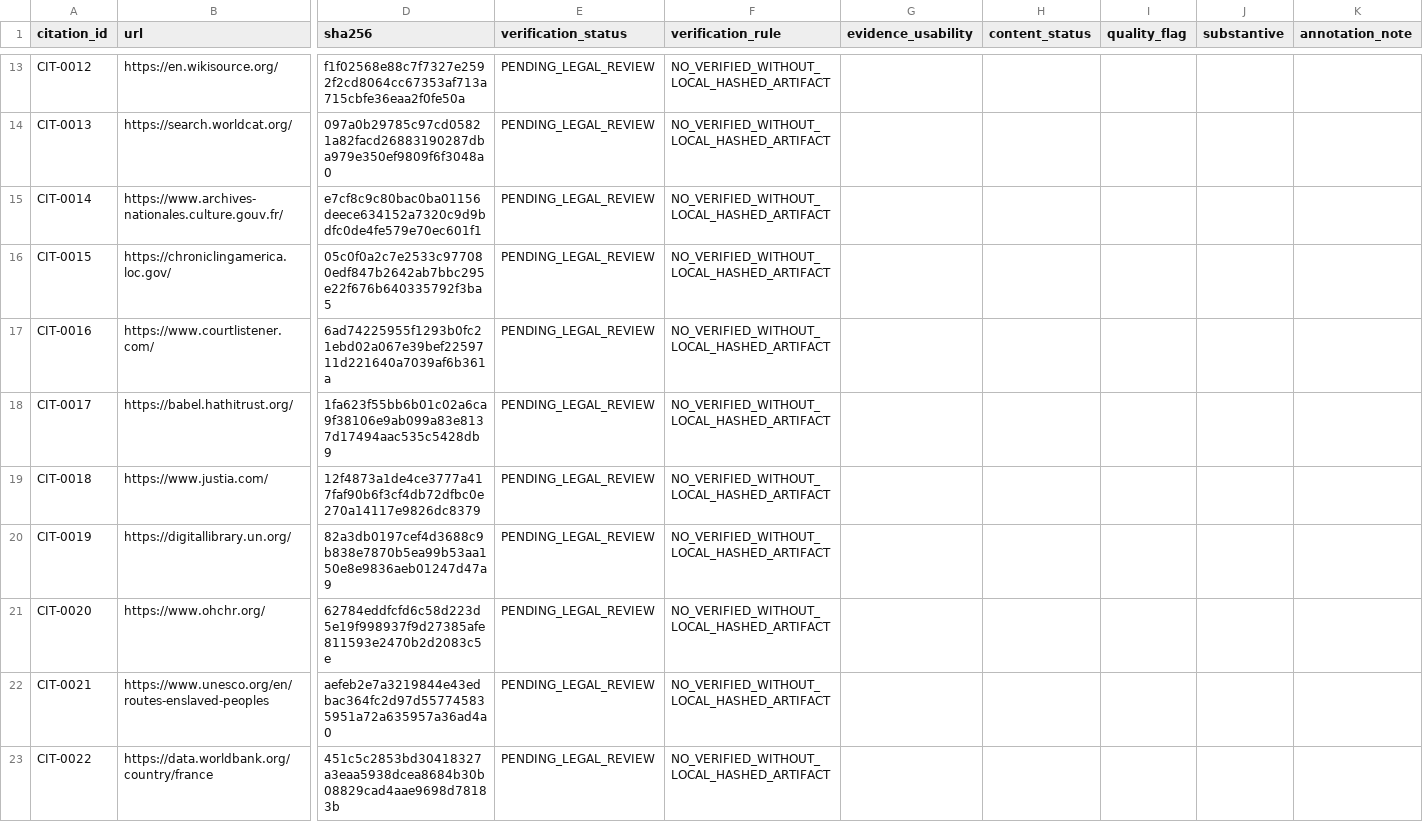
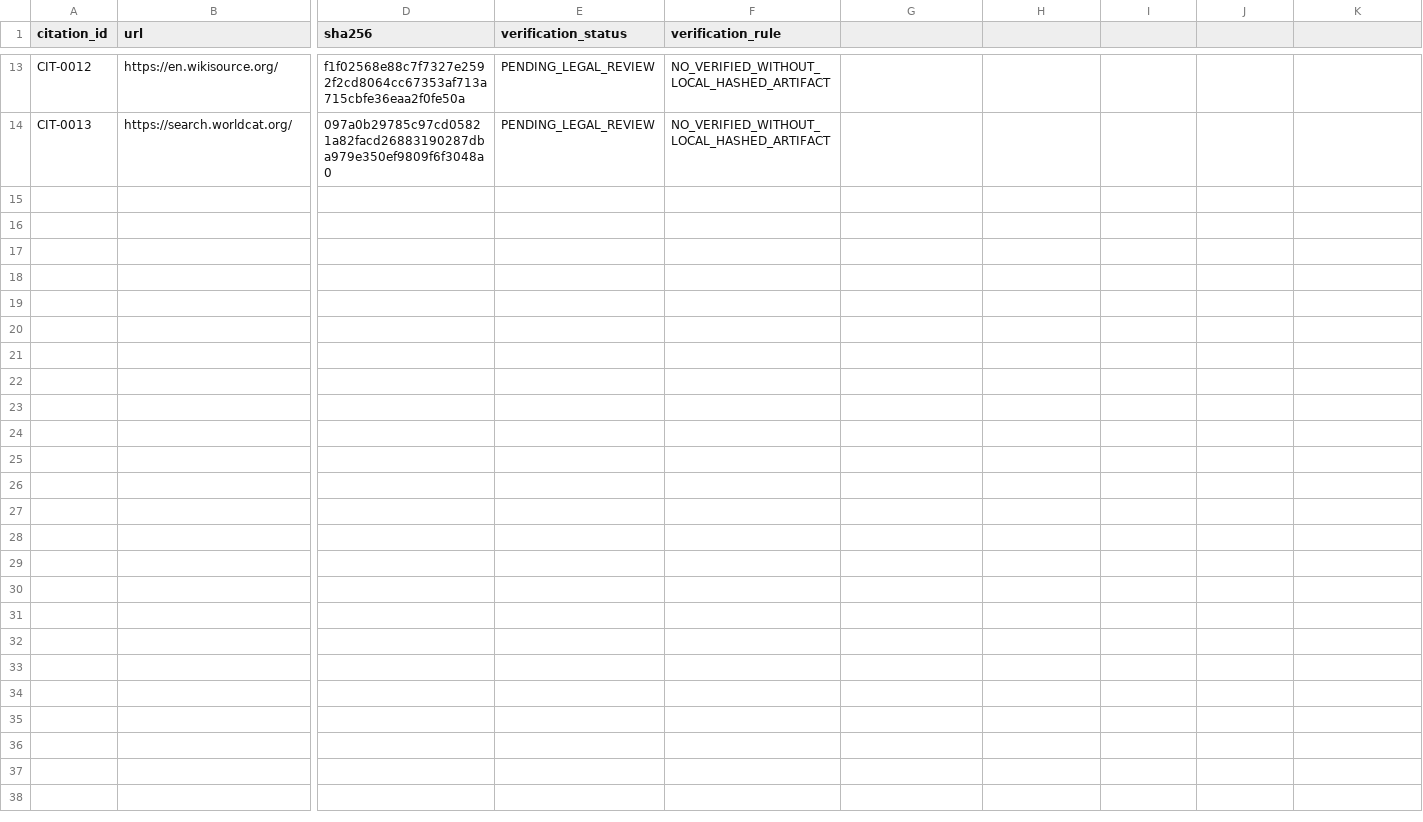
Before and after one commit to GlobalRestitutionAlliance/african-american-fr-reparations-master-litigation, a CSV file: 03_Evidentiary_Exhibits/CITATION_INDEX.csv, drawn as a sheet; only a part is shown, gaps mark what is left out; rows hold the shown columns only; the diff names each change by its address in the sheet, - before the commit and + after, or states it on an @@ line.

Commit message:
REVERTED DUE TO UNPROMPTED MASS J3WFICATED DATA CORRUPTION BY COMPROMISED BIASED LLM/ARTIFICIAL INTELLIGENCE MODELS

```diff
--- a/03_Evidentiary_Exhibits/CITATION_INDEX.csv
+++ b/03_Evidentiary_Exhibits/CITATION_INDEX.csv
-G1: evidence_usability
+G1: (empty)
-H1: content_status
+H1: (empty)
-I1: quality_flag
+I1: (empty)
-J1: substantive
+J1: (empty)
-K1: annotation_note
+K1: (empty)
-row 15: CIT-0014 | https://www.archives-nationales.culture.gouv.fr/ | e7cf8c9c80bac0ba01156deece634152a7320c9d9bdfc0de4fe579e70ec601f1 | PENDING_LEGAL_REVIEW | NO_VERIFIED_WITHOUT_LOCAL_HASHED_ARTIFACT
-row 16: CIT-0015 | https://chroniclingamerica.loc.gov/ | 05c0f0a2c7e2533c977080edf847b2642ab7bbc295e22f676b640335792f3ba5 | PENDING_LEGAL_REVIEW | NO_VERIFIED_WITHOUT_LOCAL_HASHED_ARTIFACT
-row 17: CIT-0016 | https://www.courtlistener.com/ | 6ad74225955f1293b0fc21ebd02a067e39bef2259711d221640a7039af6b361a | PENDING_LEGAL_REVIEW | NO_VERIFIED_WITHOUT_LOCAL_HASHED_ARTIFACT
-row 18: CIT-0017 | https://babel.hathitrust.org/ | 1fa623f55bb6b01c02a6ca9f38106e9ab099a83e8137d17494aac535c5428db9 | PENDING_LEGAL_REVIEW | NO_VERIFIED_WITHOUT_LOCAL_HASHED_ARTIFACT
-row 19: CIT-0018 | https://www.justia.com/ | 12f4873a1de4ce3777a417faf90b6f3cf4db72dfbc0e270a14117e9826dc8379 | PENDING_LEGAL_REVIEW | NO_VERIFIED_WITHOUT_LOCAL_HASHED_ARTIFACT
-row 20: CIT-0019 | https://digitallibrary.un.org/ | 82a3db0197cef4d3688c9b838e7870b5ea99b53aa150e8e9836aeb01247d47a9 | PENDING_LEGAL_REVIEW | NO_VERIFIED_WITHOUT_LOCAL_HASHED_ARTIFACT
-row 21: CIT-0020 | https://www.ohchr.org/ | 62784eddfcfd6c58d223d5e19f998937f9d27385afe811593e2470b2d2083c5e | PENDING_LEGAL_REVIEW | NO_VERIFIED_WITHOUT_LOCAL_HASHED_ARTIFACT
-row 22: CIT-0021 | https://www.unesco.org/en/routes-enslaved-peoples | aefeb2e7a3219844e43edbac364fc2d97d557745835951a72a635957a36ad4a0 | PENDING_LEGAL_REVIEW | NO_VERIFIED_WITHOUT_LOCAL_HASHED_ARTIFACT
-row 23: CIT-0022 | https://data.worldbank.org/country/france | 451c5c2853bd30418327a3eaa5938dcea8684b30b08829cad4aae9698d78183b | PENDING_LEGAL_REVIEW | NO_VERIFIED_WITHOUT_LOCAL_HASHED_ARTIFACT
```
Also changed, not shown: 13 other files.
